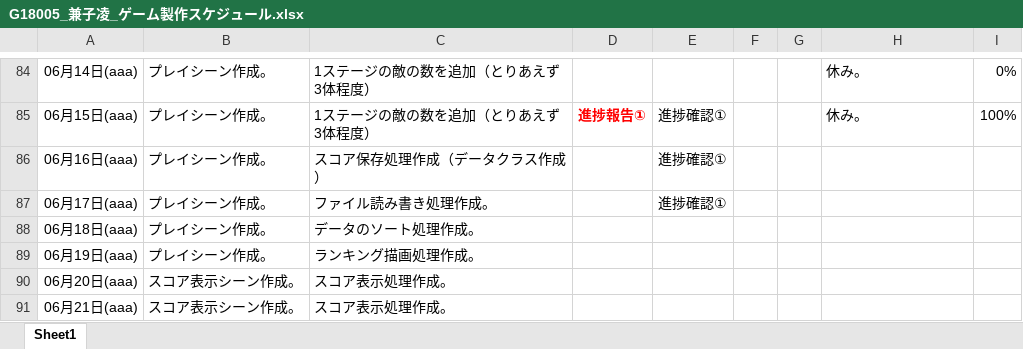
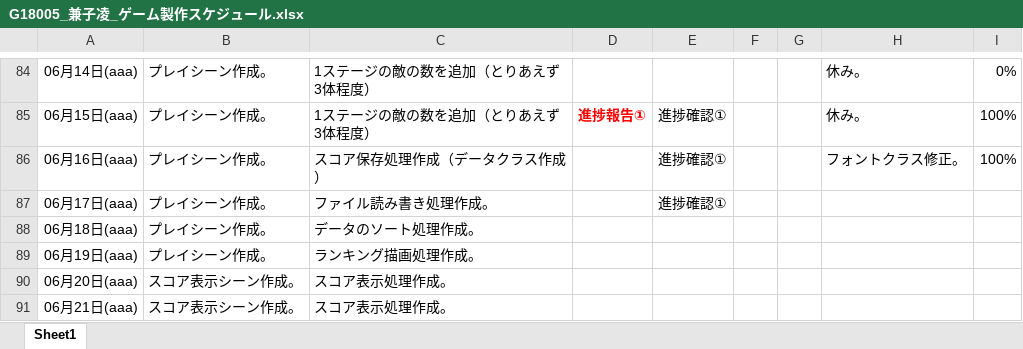
Before and after one commit to Azi-824/SansuBattle, an Excel workbook: G18005_兼子凌_ゲーム製作スケジュール.xlsx, sheet Sheet1, drawn as a sheet; only a part is shown, gaps mark what is left out; values as stored, in another font and other column widths than the file's, no borders; the diff names each change by its address in the sheet, - before the commit and + after, or states it on an @@ line.

Commit message:
フォントクラス修正完了。

```diff
--- a/G18005_兼子凌_ゲーム製作スケジュール.xlsx (sheet Sheet1)
+++ b/G18005_兼子凌_ゲーム製作スケジュール.xlsx (sheet Sheet1)
-H86: (empty)
+H86: フォントクラス修正。
-I86: (empty)
+I86: 100%
```
Also changed, not shown: 7 other files.
